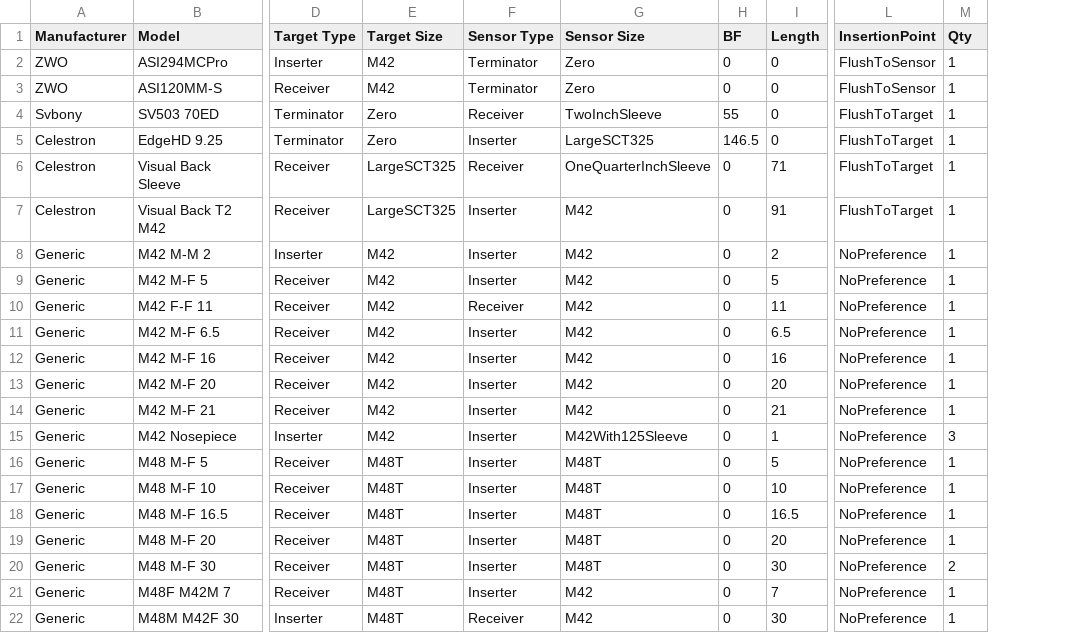
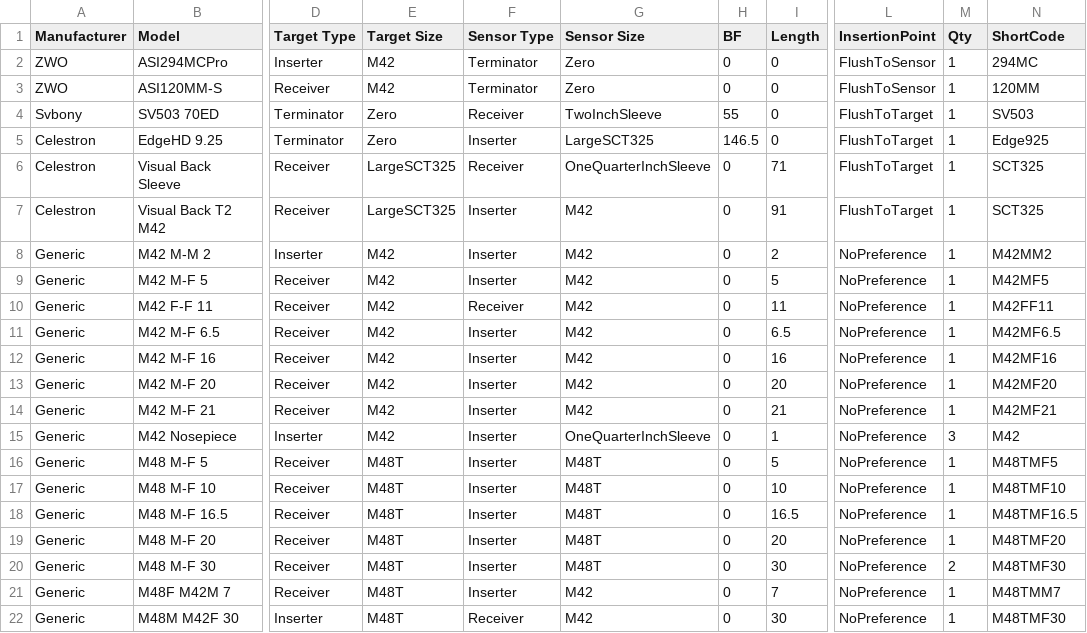
Before and after one commit to DeepSkyWorkflows/AstroAdapt, a CSV file: ExampleSolver/Data/SampleInventory.csv, drawn as a sheet; only a part is shown, gaps mark what is left out; the diff names each change by its address in the sheet, - before the commit and + after, or states it on an @@ line.

```diff
--- a/ExampleSolver/Data/SampleInventory.csv
+++ b/ExampleSolver/Data/SampleInventory.csv
+column N (ShortCode), rows 2-22: 294MC | 120MM | SV503 | Edge925 | SCT325 | SCT325 | M42MM2 | M42MF5 | M42FF11 | M42MF6.5 | M42MF16 | M42MF20 | M42MF21 | M42 | M48TMF5 | M48TMF10 | M48TMF16.5 | M48TMF20 | M48TMF30 | M48TMM7 | M48TMF30
-G15 (Sensor Size): M42With125Sleeve
+G15 (Sensor Size): OneQuarterInchSleeve
```
Also changed, not shown: 17 other files.
